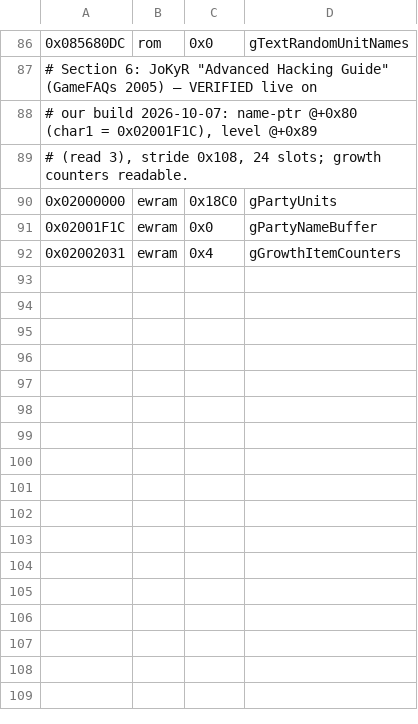
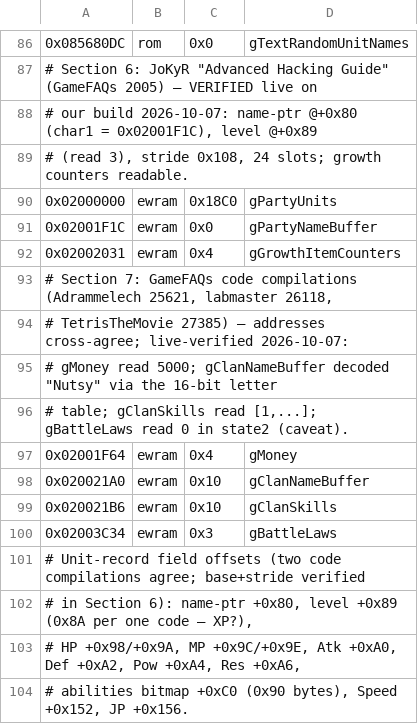
Before and after one commit to james2doyle/ffta-recomp, a TSV file: symbols/ffta_data_symbols.tsv, drawn as a sheet; only a part is shown, gaps mark what is left out; the diff names each change by its address in the sheet, - before the commit and + after, or states it on an @@ line.

Commit message:
annotation pass (5): GameFAQs code guides verified + Fergusson mechanics archived
gMoney=0x02001F64 (read 5000) and gClanNameBuffer=0x020021A0 (decoded
'Nutsy') live-verified; gClanSkills/gBattleLaws imported with caveats; unit
field map recorded. Fergusson's Mechanics Guide (FAQ 26262) fetched to refs
(552 KB) + summary file; 26118 deep-mine queued.

```diff
--- a/symbols/ffta_data_symbols.tsv
+++ b/symbols/ffta_data_symbols.tsv
+row 93: # Section 7: GameFAQs code compilations (Adrammelech 25621, labmaster 26118,
+row 94: # TetrisTheMovie 27385) — addresses cross-agree; live-verified 2026-10-07:
+row 95: # gMoney read 5000; gClanNameBuffer decoded "Nutsy" via the 16-bit letter
+row 96: # table; gClanSkills read [1,...]; gBattleLaws read 0 in state2 (caveat).
+row 97: 0x02001F64 | ewram | 0x4 | gMoney
+row 98: 0x020021A0 | ewram | 0x10 | gClanNameBuffer
+row 99: 0x020021B6 | ewram | 0x10 | gClanSkills
+row 100: 0x02003C34 | ewram | 0x3 | gBattleLaws
+row 101: # Unit-record field offsets (two code compilations agree; base+stride verified
+row 102: # in Section 6): name-ptr +0x80, level +0x89 (0x8A per one code — XP?),
+row 103: # HP +0x98/+0x9A, MP +0x9C/+0x9E, Atk +0xA0, Def +0xA2, Pow +0xA4, Res +0xA6,
+row 104: # abilities bitmap +0xC0 (0x90 bytes), Speed +0x152, JP +0x156.
```
Also changed, not shown: 2 other files.
